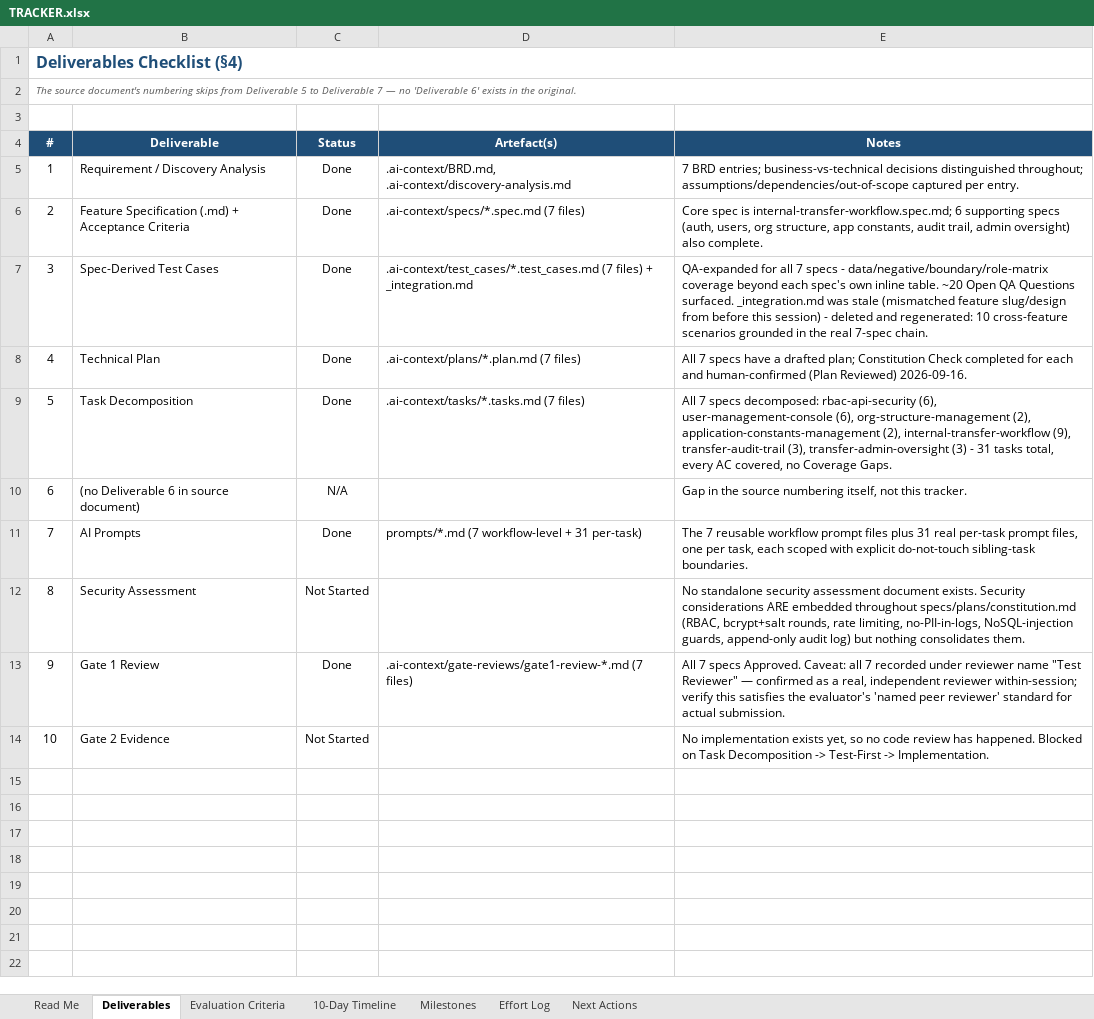
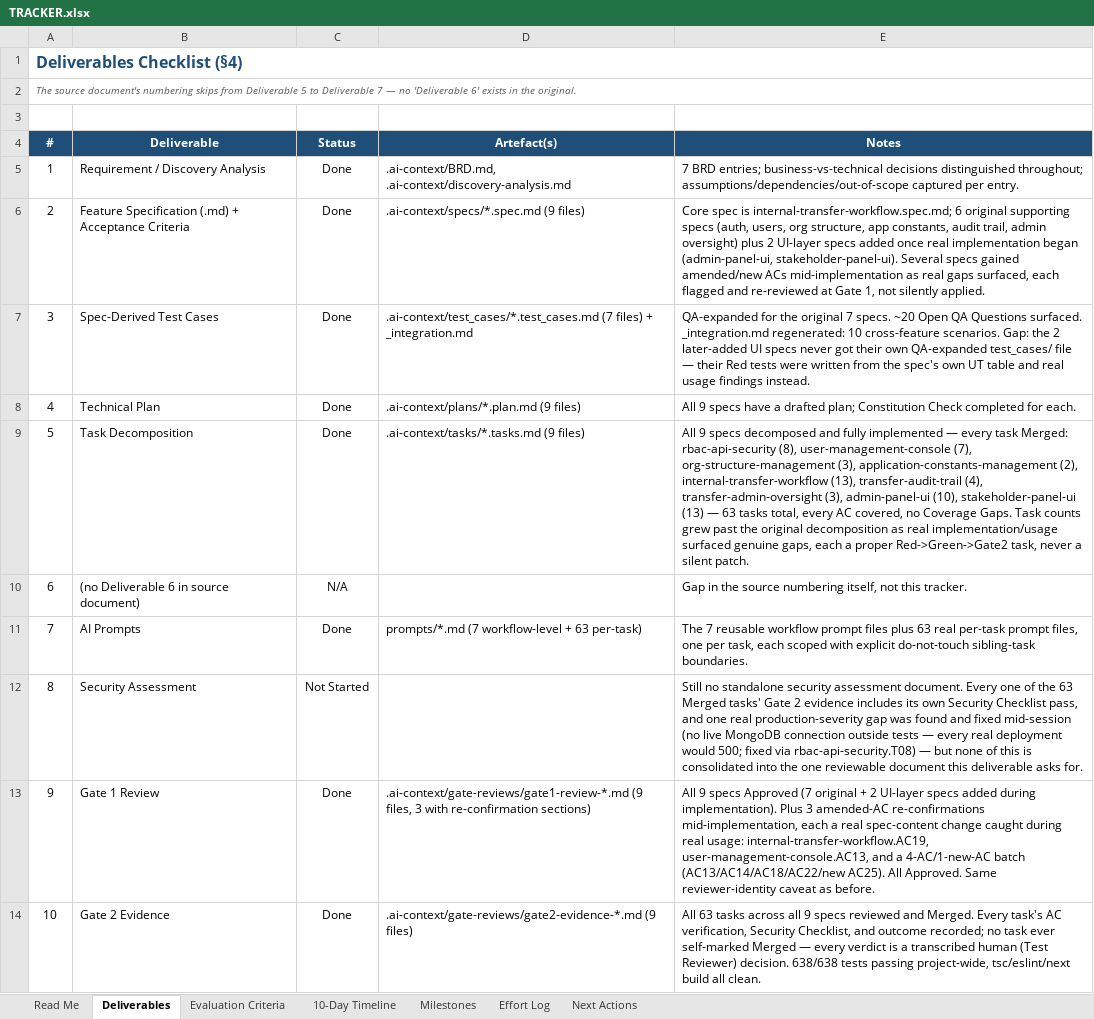
Before and after one commit to mithunsen-int/one-point-employee-portal, an Excel workbook: TRACKER.xlsx, sheet Deliverables, drawn as a sheet; values as stored, in another font and other column widths than the file's, no borders; conditional formats not drawn; the diff names each change by its address in the sheet, - before the commit and + after, or states it on an @@ line.

Commit message:
feat: Implement historical actor carve-out for transfer request visibility
- Added a historical actor check to allow users who previously acted on a transfer request to view it even after its status has changed.
- Updated the API endpoint to include historical actors in the eligibility checks for viewing requests.
- Enhanced unit tests to cover scenarios where managers, HR, and payroll users can still see completed requests they acted on.
- Adjusted the stakeholder panel UI to ensure the withdraw button is only shown to the employee associated with the request.
- Documented the changes and rationale in the project tracker.

```diff
--- a/TRACKER.xlsx (sheet Deliverables)
+++ b/TRACKER.xlsx (sheet Deliverables)
-D6 (Artefact(s)): .ai-context/specs/*.spec.md (7 files)
+D6 (Artefact(s)): .ai-context/specs/*.spec.md (9 files)
-E6 (Notes): …internal-transfer-workflow.spec.md; 6 supporting specs (auth, users, org structure, app constants, audit trail, admin oversight) also complete.
+E6 (Notes): …internal-transfer-workflow.spec.md; 6 original supporting specs (auth, users, org structure, app constants, audit trail, admin oversight) plus 2 UI-layer specs added once real implementation began (admin-panel-ui, stakeholder-panel-ui). Several specs gained amended/new ACs mid-implementation as real gaps surfaced, each flagged and re-reviewed at Gate 1, not silently applied.
-E7 (Notes): QA-expanded for all 7 specs - data/negative/boundary/role-matrix coverage beyond each spec's own inline table. ~20 Open QA Questions surfaced. _integration.md was stale (mismatched feature slug/design from before this session) - deleted and regenerated: 10 cross-feature scenarios grounded in the real 7-spec chain.
+E7 (Notes): QA-expanded for the original 7 specs. ~20 Open QA Questions surfaced. _integration.md regenerated: 10 cross-feature scenarios. Gap: the 2 later-added UI specs never got their own QA-expanded test_cases/ file — their Red tests were written from the spec's own UT table and real usage findings instead.
-D8 (Artefact(s)): .ai-context/plans/*.plan.md (7 files)
+D8 (Artefact(s)): .ai-context/plans/*.plan.md (9 files)
-E8 (Notes): All 7 specs have a drafted plan; Constitution Check completed for each and human-confirmed (Plan Reviewed) 2026-09-16.
+E8 (Notes): All 9 specs have a drafted plan; Constitution Check completed for each.
-D9 (Artefact(s)): .ai-context/tasks/*.tasks.md (7 files)
+D9 (Artefact(s)): .ai-context/tasks/*.tasks.md (9 files)
-E9 (Notes): All 7 specs decomposed: rbac-api-security (6), user-management-console (6), org-structure-management (2), application-constants-management (2), internal-transfer-workflow (9), transfer-audit-trail (3), transfer-admin-oversight (3) - 31 tasks total, every AC covered, no Coverage Gaps.
+E9 (Notes): All 9 specs decomposed and fully implemented — every task Merged: rbac-api-security (8), user-management-console (7), org-structure-management (3), application-constants-management (2), internal-transfer-workflow (13), transfer-audit-trail (4), transfer-admin-oversight (3), admin-panel-ui (10), stakeholder-panel-ui (13) — 63 tasks total, every AC covered, no Coverage Gaps. Task counts grew past the original decomposition as real implementation/usage surfaced genuine gaps, each a proper Red->Green->Gate2 task, never a silent patch.
-D11 (Artefact(s)): prompts/*.md (7 workflow-level + 31 per-task)
+D11 (Artefact(s)): prompts/*.md (7 workflow-level + 63 per-task)
-E11 (Notes): …files plus 31 real per-task…
+E11 (Notes): …files plus 63 real per-task…
-E12 (Notes): No standalone security assessment document exists. Security considerations ARE embedded throughout specs/plans/constitution.md (RBAC, bcrypt+salt rounds, rate limiting, no-PII-in-logs, NoSQL-injection guards, append-only audit log) but nothing consolidates them.
+E12 (Notes): Still no standalone security assessment document. Every one of the 63 Merged tasks' Gate 2 evidence includes its own Security Checklist pass, and one real production-severity gap was found and fixed mid-session (no live MongoDB connection outside tests — every real deployment would 500; fixed via rbac-api-security.T08) — but none of this is consolidated into the one reviewable document this deliverable asks for.
-D13 (Artefact(s)): .ai-context/gate-reviews/gate1-review-*.md (7 files)
+D13 (Artefact(s)): .ai-context/gate-reviews/gate1-review-*.md (9 files, 3 with re-confirmation sections)
-E13 (Notes): All 7 specs Approved. Caveat: all 7 recorded under reviewer name "Test Reviewer" — confirmed as a real, independent reviewer within-session; verify this satisfies the evaluator's 'named peer reviewer' standard for actual submission.
+E13 (Notes): All 9 specs Approved (7 original + 2 UI-layer specs added during implementation). Plus 3 amended-AC re-confirmations mid-implementation, each a real spec-content change caught during real usage: internal-transfer-workflow.AC19, user-management-console.AC13, and a 4-AC/1-new-AC batch (AC13/AC14/AC18/AC22/new AC25). All Approved. Same reviewer-identity caveat as before.
-C14 (Status): Not Started
+C14 (Status): Done
-D14 (Artefact(s)): (empty)
+D14 (Artefact(s)): .ai-context/gate-reviews/gate2-evidence-*.md (9 files)
-E14 (Notes): No implementation exists yet, so no code review has happened. Blocked on Task Decomposition -> Test-First -> Implementation.
+E14 (Notes): All 63 tasks across all 9 specs reviewed and Merged. Every task's AC verification, Security Checklist, and outcome recorded; no task ever self-marked Merged — every verdict is a transcribed human (Test Reviewer) decision. 638/638 tests passing project-wide, tsc/eslint/next build all clean.
```
Also changed, not shown: sheet Next Actions, sheet 10-Day Timeline, sheet Evaluation Criteria, sheet Milestones, sheet Read Me, 11 other files.
